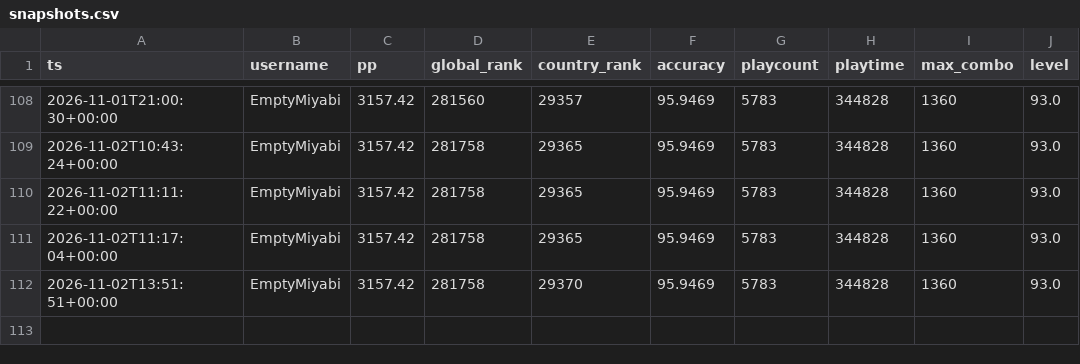
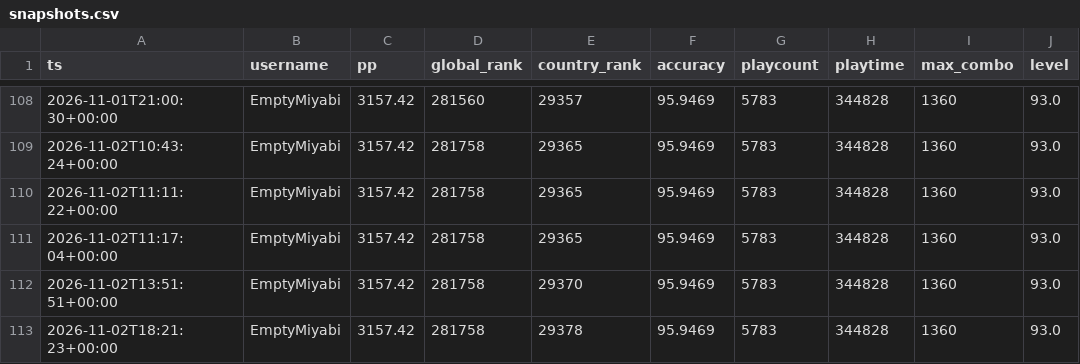
Before and after one commit to anton4ik837-eng/Osu-Daliy-Tracker, a CSV file: reports/snapshots.csv, drawn as a sheet; only a part is shown, gaps mark what is left out; the diff names each change by its address in the sheet, - before the commit and + after, or states it on an @@ line.

```diff
--- a/reports/snapshots.csv
+++ b/reports/snapshots.csv
+row 113: 2026-11-02T18:21:23+00:00 | EmptyMiyabi | 3157.42 | 281758 | 29378 | 95.9469 | 5783 | 344828 | 1360 | 93.0
```
Also changed, not shown: 5 other files.
